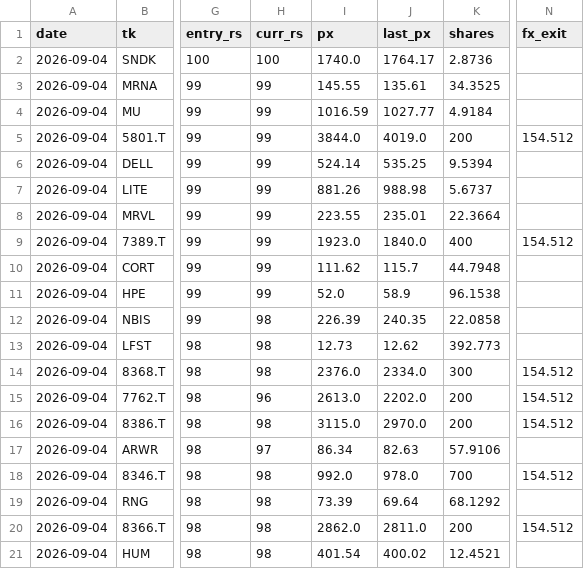
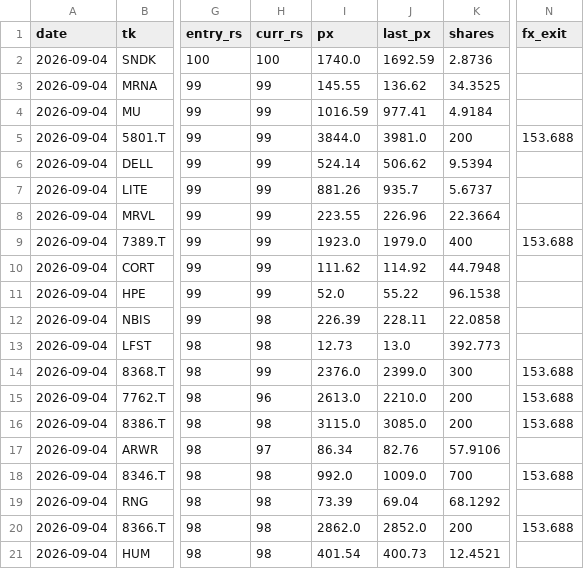
Before and after one commit to kuenkuen106-web/Quant-v3, a CSV file: docs/rs_trade_history.csv, drawn as a sheet; only a part is shown, gaps mark what is left out; the diff names each change by its address in the sheet, - before the commit and + after, or states it on an @@ line.

```diff
--- a/docs/rs_trade_history.csv
+++ b/docs/rs_trade_history.csv
-J2 (last_px): 1764.17
+J2 (last_px): 1692.59
-J3 (last_px): 135.61
+J3 (last_px): 136.62
-J4 (last_px): 1027.77
+J4 (last_px): 977.41
-J5 (last_px): 4019.0
+J5 (last_px): 3981.0
-N5 (fx_exit): 154.512
+N5 (fx_exit): 153.688
-J6 (last_px): 535.25
+J6 (last_px): 506.62
-J7 (last_px): 988.98
+J7 (last_px): 935.7
-J8 (last_px): 235.01
+J8 (last_px): 226.96
-J9 (last_px): 1840.0
+J9 (last_px): 1979.0
-N9 (fx_exit): 154.512
+N9 (fx_exit): 153.688
-J10 (last_px): 115.7
+J10 (last_px): 114.92
-J11 (last_px): 58.9
+J11 (last_px): 55.22
-J12 (last_px): 240.35
+J12 (last_px): 228.11
-J13 (last_px): 12.62
+J13 (last_px): 13.0
-H14 (curr_rs): 98
+H14 (curr_rs): 99
-J14 (last_px): 2334.0
+J14 (last_px): 2399.0
-N14:N16 (fx_exit): 154.512
+N14:N16 (fx_exit): 153.688
-J15 (last_px): 2202.0
+J15 (last_px): 2210.0
-J16 (last_px): 2970.0
+J16 (last_px): 3085.0
-J17 (last_px): 82.63
+J17 (last_px): 82.76
-J18 (last_px): 978.0
+J18 (last_px): 1009.0
-N18 (fx_exit): 154.512
+N18 (fx_exit): 153.688
-J19 (last_px): 69.64
+J19 (last_px): 69.04
-J20 (last_px): 2811.0
+J20 (last_px): 2852.0
-N20 (fx_exit): 154.512
+N20 (fx_exit): 153.688
-J21 (last_px): 400.02
+J21 (last_px): 400.73
```
Also changed, not shown: 3 other files.
